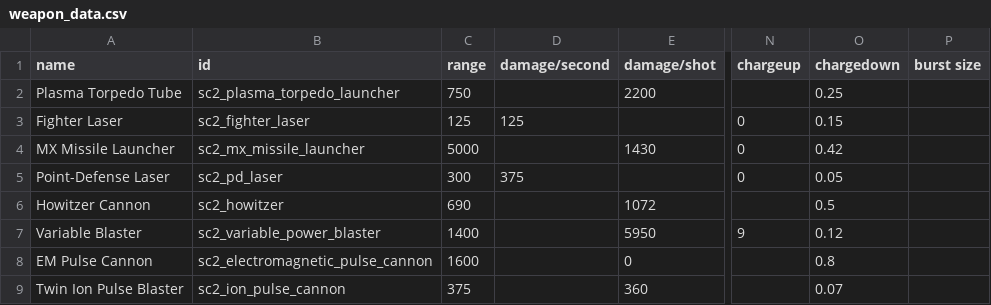
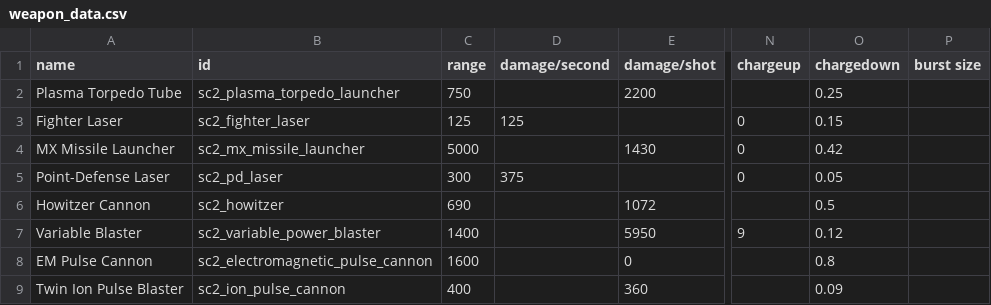
Before and after one commit to Trylobot/ss-sc2, a CSV file: data/weapons/weapon_data.csv, drawn as a sheet; only a part is shown, gaps mark what is left out; the diff names each change by its address in the sheet, - before the commit and + after, or states it on an @@ line.

```diff
--- a/data/weapons/weapon_data.csv
+++ b/data/weapons/weapon_data.csv
-C9 (range): 375
+C9 (range): 400
-O9 (chargedown): 0.07
+O9 (chargedown): 0.09
```
Also changed, not shown: data/hulls/ship_data.csv, 4 other files.
